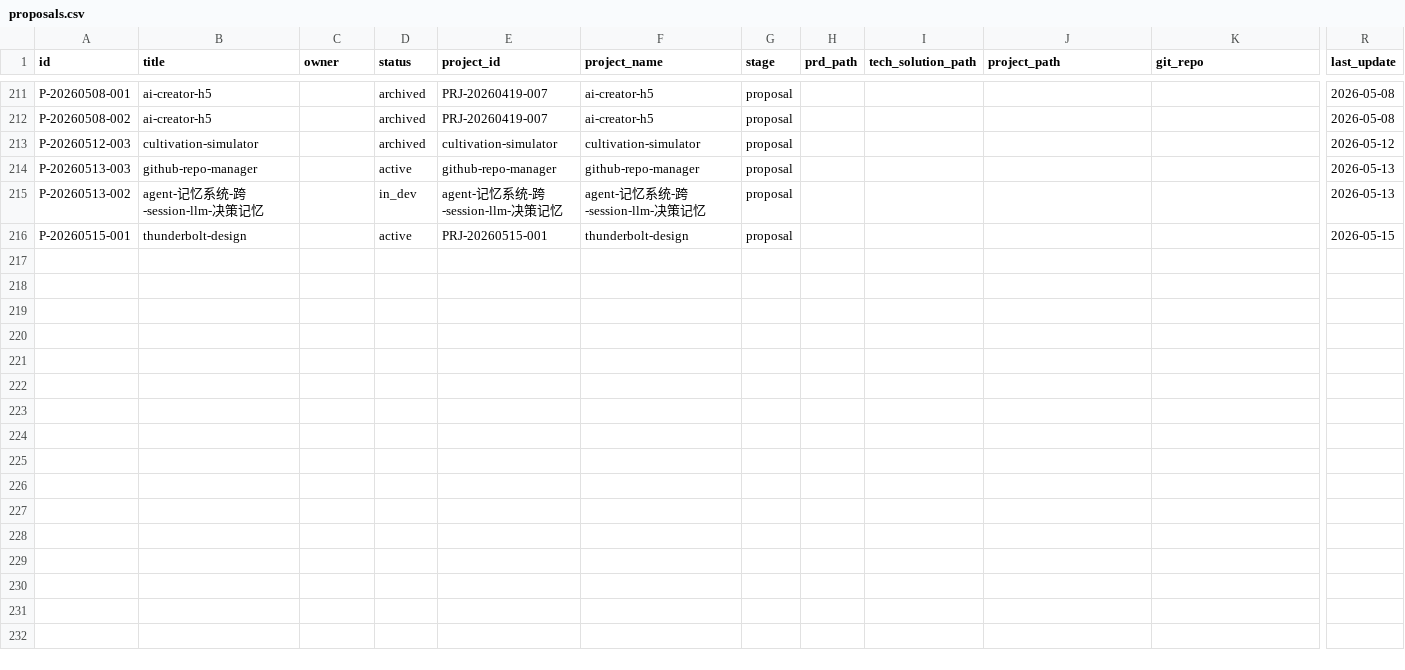
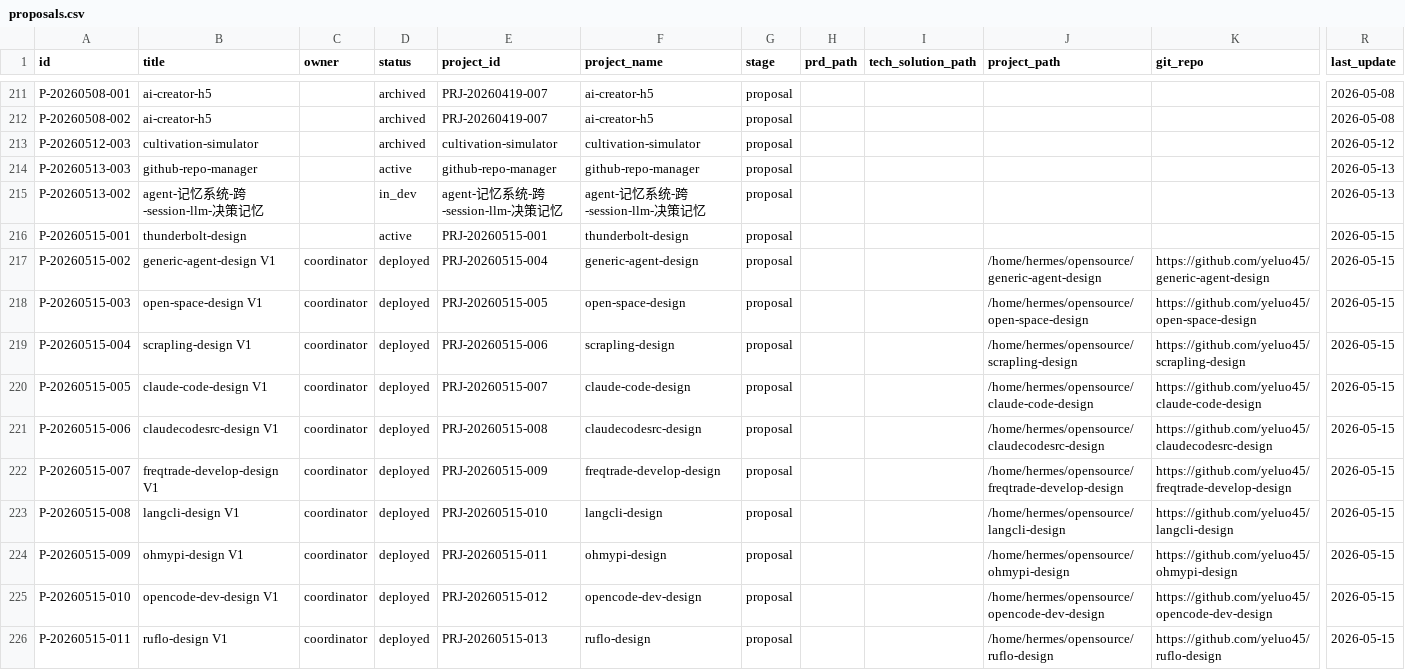
Before and after one commit to YeLuo45/prj-proposal-management, a CSV file: data/proposals.csv, drawn as a sheet; only a part is shown, gaps mark what is left out; rows hold the shown columns only; the diff names each change by its address in the sheet, - before the commit and + after, or states it on an @@ line.

Commit message:
deploy: 9a3b66bd9ddf019bd7a10de48a9837a17cafeee0

```diff
--- a/data/proposals.csv
+++ b/data/proposals.csv
+row 217: P-20260515-002 | generic-agent-design V1 | coordinator | deployed | PRJ-20260515-004 | generic-agent-design | proposal |  |  | /home/hermes/opensource/generic-agent-design | https://github.com/yeluo45/generic-agent-design | 2026-05-15
+row 218: P-20260515-003 | open-space-design V1 | coordinator | deployed | PRJ-20260515-005 | open-space-design | proposal |  |  | /home/hermes/opensource/open-space-design | https://github.com/yeluo45/open-space-design | 2026-05-15
+row 219: P-20260515-004 | scrapling-design V1 | coordinator | deployed | PRJ-20260515-006 | scrapling-design | proposal |  |  | /home/hermes/opensource/scrapling-design | https://github.com/yeluo45/scrapling-design | 2026-05-15
+row 220: P-20260515-005 | claude-code-design V1 | coordinator | deployed | PRJ-20260515-007 | claude-code-design | proposal |  |  | /home/hermes/opensource/claude-code-design | https://github.com/yeluo45/claude-code-design | 2026-05-15
+row 221: P-20260515-006 | claudecodesrc-design V1 | coordinator | deployed | PRJ-20260515-008 | claudecodesrc-design | proposal |  |  | /home/hermes/opensource/claudecodesrc-design | https://github.com/yeluo45/claudecodesrc-design | 2026-05-15
+row 222: P-20260515-007 | freqtrade-develop-design V1 | coordinator | deployed | PRJ-20260515-009 | freqtrade-develop-design | proposal |  |  | /home/hermes/opensource/freqtrade-develop-design | https://github.com/yeluo45/freqtrade-develop-design | 2026-05-15
+row 223: P-20260515-008 | langcli-design V1 | coordinator | deployed | PRJ-20260515-010 | langcli-design | proposal |  |  | /home/hermes/opensource/langcli-design | https://github.com/yeluo45/langcli-design | 2026-05-15
+row 224: P-20260515-009 | ohmypi-design V1 | coordinator | deployed | PRJ-20260515-011 | ohmypi-design | proposal |  |  | /home/hermes/opensource/ohmypi-design | https://github.com/yeluo45/ohmypi-design | 2026-05-15
+row 225: P-20260515-010 | opencode-dev-design V1 | coordinator | deployed | PRJ-20260515-012 | opencode-dev-design | proposal |  |  | /home/hermes/opensource/opencode-dev-design | https://github.com/yeluo45/opencode-dev-design | 2026-05-15
+row 226: P-20260515-011 | ruflo-design V1 | coordinator | deployed | PRJ-20260515-013 | ruflo-design | proposal |  |  | /home/hermes/opensource/ruflo-design | https://github.com/yeluo45/ruflo-design | 2026-05-15
```
Also changed, not shown: data/projects.csv, 1 other file.
